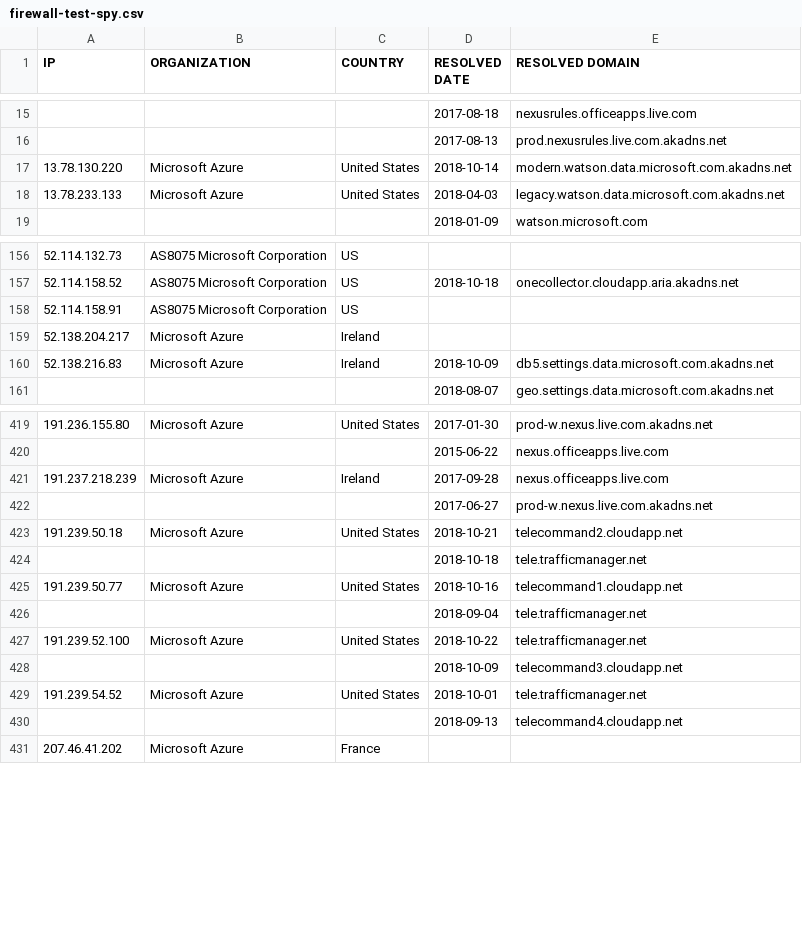
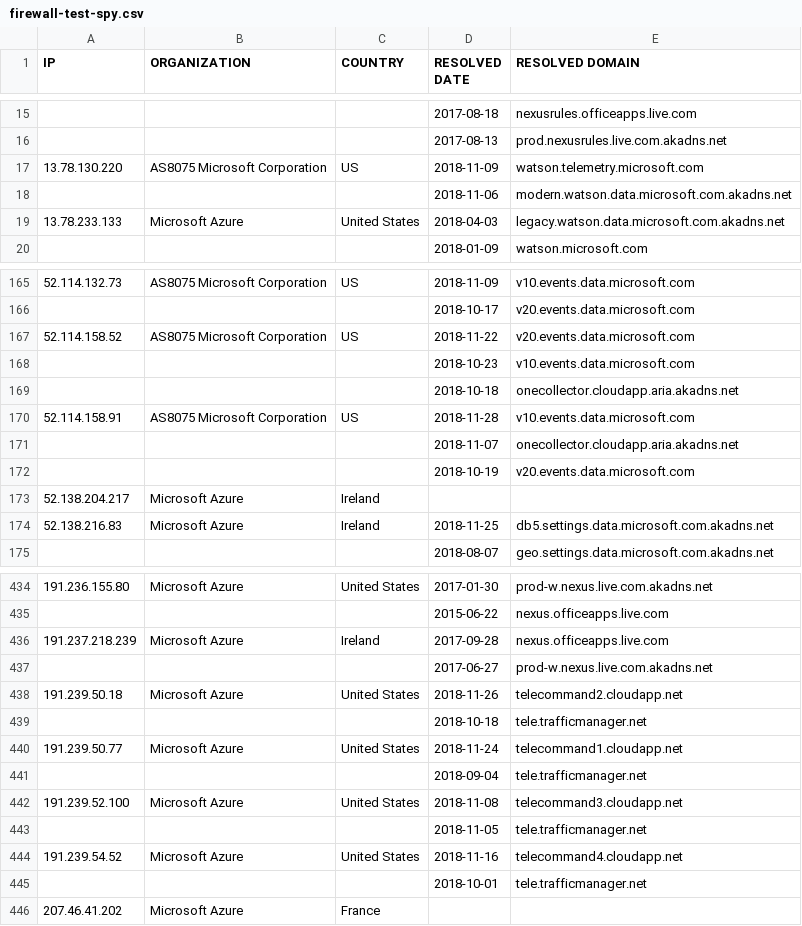
Before and after one commit to zyh001/WindowsSpyBlocker, a CSV file: logs/firewall-test-spy.csv, drawn as a sheet; only a part is shown, gaps mark what is left out; the diff covers the shown part only.

```diff
--- a/logs/firewall-test-spy.csv
+++ b/logs/firewall-test-spy.csv
@@ -16,3 +16,4 @@ IP,ORGANIZATION,COUNTRY,RESOLVED DATE,RESOLVED DOMAIN
 ,,,2017-08-13,prod.nexusrules.live.com.akadns.net
-13.78.130.220,Microsoft Azure,United States,2018-10-14,modern.watson.data.microsoft.com.akadns.net
+13.78.130.220,AS8075 Microsoft Corporation,US,2018-11-09,watson.telemetry.microsoft.com
+,,,2018-11-06,modern.watson.data.microsoft.com.akadns.net
 13.78.233.133,Microsoft Azure,United States,2018-04-03,legacy.watson.data.microsoft.com.akadns.net
@@ -156,6 +165,11 @@ IP,ORGANIZATION,COUNTRY,RESOLVED DATE,RESOLVED DOMAIN
-52.114.132.73,AS8075 Microsoft Corporation,US,,
-52.114.158.52,AS8075 Microsoft Corporation,US,2018-10-18,onecollector.cloudapp.aria.akadns.net
-52.114.158.91,AS8075 Microsoft Corporation,US,,
+52.114.132.73,AS8075 Microsoft Corporation,US,2018-11-09,v10.events.data.microsoft.com
+,,,2018-10-17,v20.events.data.microsoft.com
+52.114.158.52,AS8075 Microsoft Corporation,US,2018-11-22,v20.events.data.microsoft.com
+,,,2018-10-23,v10.events.data.microsoft.com
+,,,2018-10-18,onecollector.cloudapp.aria.akadns.net
+52.114.158.91,AS8075 Microsoft Corporation,US,2018-11-28,v10.events.data.microsoft.com
+,,,2018-11-07,onecollector.cloudapp.aria.akadns.net
+,,,2018-10-19,v20.events.data.microsoft.com
 52.138.204.217,Microsoft Azure,Ireland,,
-52.138.216.83,Microsoft Azure,Ireland,2018-10-09,db5.settings.data.microsoft.com.akadns.net
+52.138.216.83,Microsoft Azure,Ireland,2018-11-25,db5.settings.data.microsoft.com.akadns.net
 ,,,2018-08-07,geo.settings.data.microsoft.com.akadns.net
@@ -422,10 +437,10 @@ IP,ORGANIZATION,COUNTRY,RESOLVED DATE,RESOLVED DOMAIN
 ,,,2017-06-27,prod-w.nexus.live.com.akadns.net
-191.239.50.18,Microsoft Azure,United States,2018-10-21,telecommand2.cloudapp.net
+191.239.50.18,Microsoft Azure,United States,2018-11-26,telecommand2.cloudapp.net
 ,,,2018-10-18,tele.trafficmanager.net
-191.239.50.77,Microsoft Azure,United States,2018-10-16,telecommand1.cloudapp.net
+191.239.50.77,Microsoft Azure,United States,2018-11-24,telecommand1.cloudapp.net
 ,,,2018-09-04,tele.trafficmanager.net
-191.239.52.100,Microsoft Azure,United States,2018-10-22,tele.trafficmanager.net
-,,,2018-10-09,telecommand3.cloudapp.net
-191.239.54.52,Microsoft Azure,United States,2018-10-01,tele.trafficmanager.net
-,,,2018-09-13,telecommand4.cloudapp.net
+191.239.52.100,Microsoft Azure,United States,2018-11-08,telecommand3.cloudapp.net
+,,,2018-11-05,tele.trafficmanager.net
+191.239.54.52,Microsoft Azure,United States,2018-11-16,telecommand4.cloudapp.net
+,,,2018-10-01,tele.trafficmanager.net
 207.46.41.202,Microsoft Azure,France,,
```
Also changed, not shown: 21 added rows, 12 removed rows and 95 edited cells elsewhere in this file, logs/firewall-test-update.csv, 1 other file.
